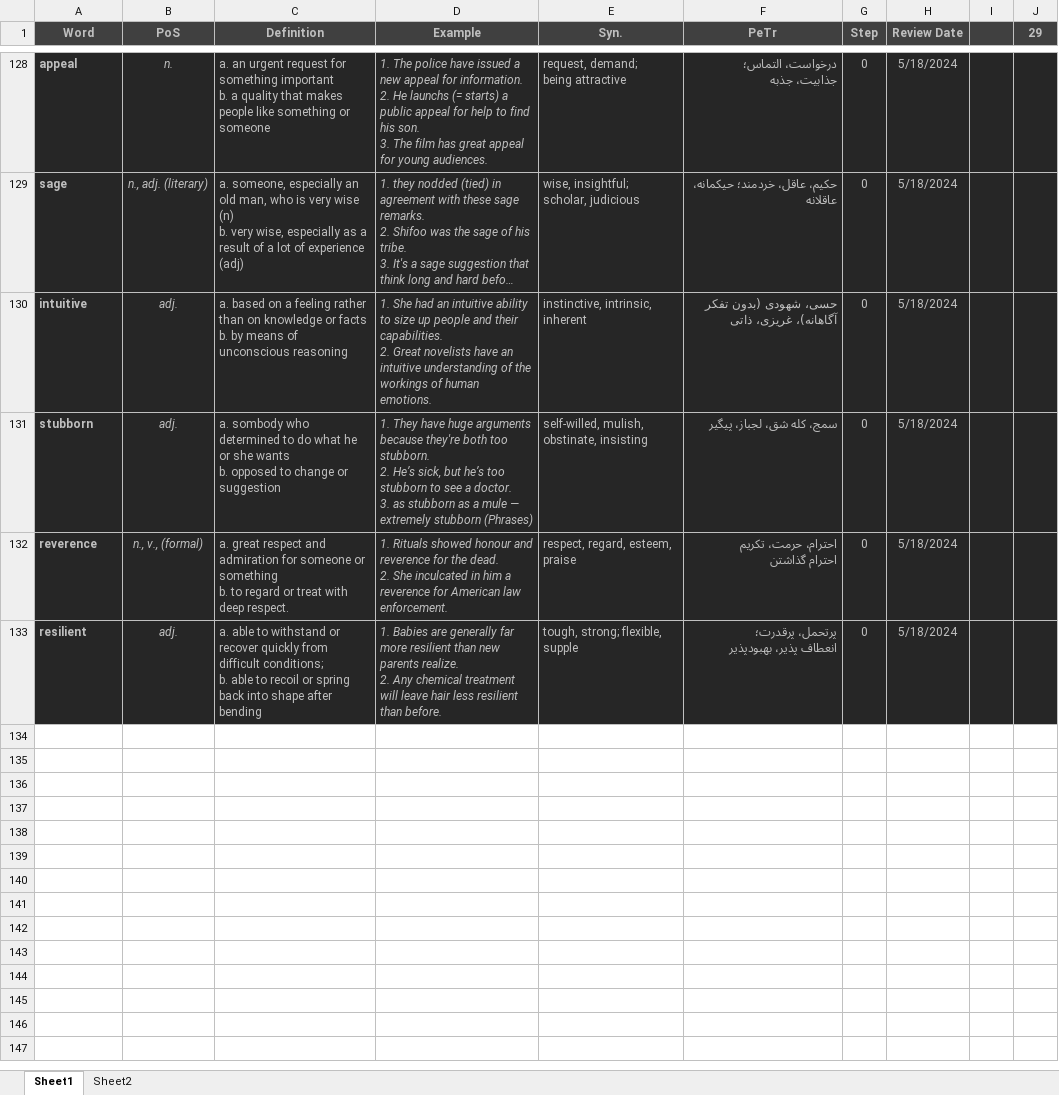
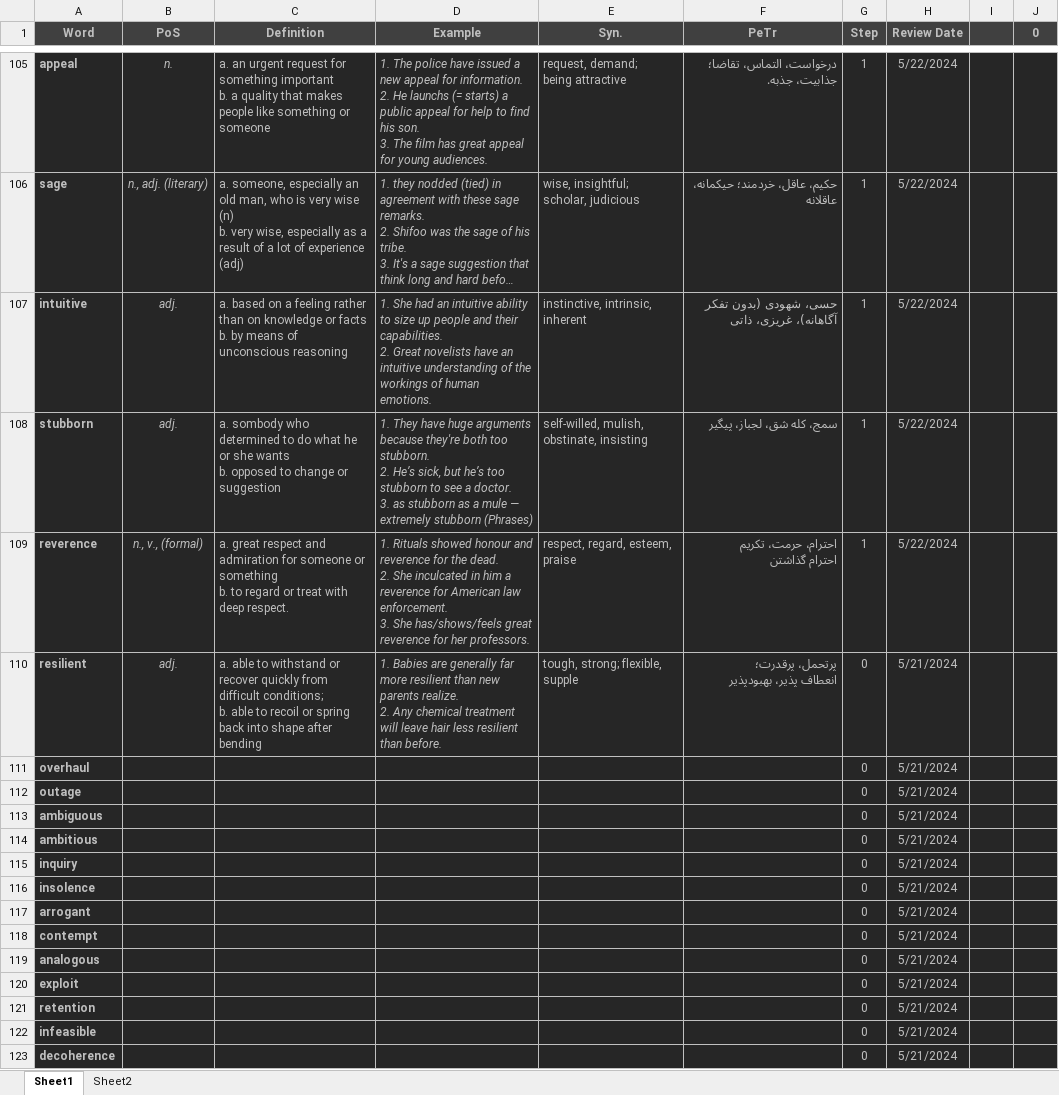
Before and after one commit to D-Abedi/LeitnerBox, an Excel workbook: Vocab.xlsm, sheet Sheet1, drawn as a sheet; only a part is shown, gaps mark what is left out; long unchanged cells end in …; values as stored, in another font and other column widths than the file's, no borders; charts and pictures and table styles not drawn; addresses are those after the commit; ↵ is a line break in a cell; the diff covers the shown part only; the diff names each change by its address in the sheet, - before the commit and + after, or states it on an @@ line.

Commit message:
Daily Review

```diff
--- a/Vocab.xlsm (sheet Sheet1)
+++ b/Vocab.xlsm (sheet Sheet1)
-J1: 29
+J1: 0
-F105 (PeTr): درخواست، التماس؛ ↵ جذابیت، جذبه
+F105 (PeTr): درخواست، التماس، تقاضا؛ ↵ جذابیت، جذبه.
-G105:G109 (Step): 0
+G105:G109 (Step): 1
-H105:H109 (Review Date): 5/18/2024
+H105:H109 (Review Date): 5/22/2024
-D109 (Example): …law enforcement.
+D109 (Example): …law enforcement. ↵ 3. She has/shows/feels great reverence for her professors.
-H110 (Review Date): 5/18/2024
+H110 (Review Date): 5/21/2024
+row 111: overhaul |  |  |  |  |  | 0 | 5/21/2024
+row 112: outage |  |  |  |  |  | 0 | 5/21/2024
+row 113: ambiguous |  |  |  |  |  | 0 | 5/21/2024
+row 114: ambitious |  |  |  |  |  | 0 | 5/21/2024
+row 115: inquiry |  |  |  |  |  | 0 | 5/21/2024
+row 116: insolence |  |  |  |  |  | 0 | 5/21/2024
+row 117: arrogant |  |  |  |  |  | 0 | 5/21/2024
+row 118: contempt |  |  |  |  |  | 0 | 5/21/2024
+row 119: analogous |  |  |  |  |  | 0 | 5/21/2024
+row 120: exploit |  |  |  |  |  | 0 | 5/21/2024
+row 121: retention |  |  |  |  |  | 0 | 5/21/2024
+row 122: infeasible |  |  |  |  |  | 0 | 5/21/2024
+row 123: decoherence |  |  |  |  |  | 0 | 5/21/2024
```
Also changed, not shown: 10 added rows, 23 removed rows and 5 edited cells elsewhere in this sheet.
